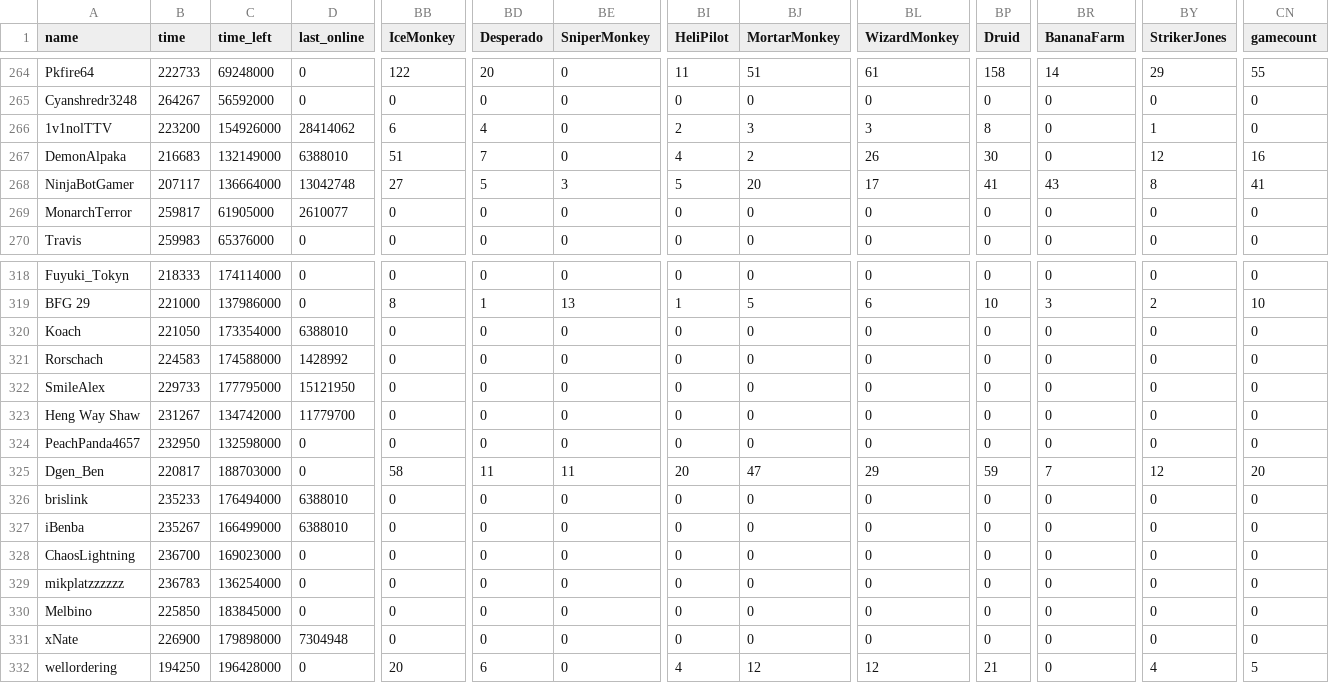
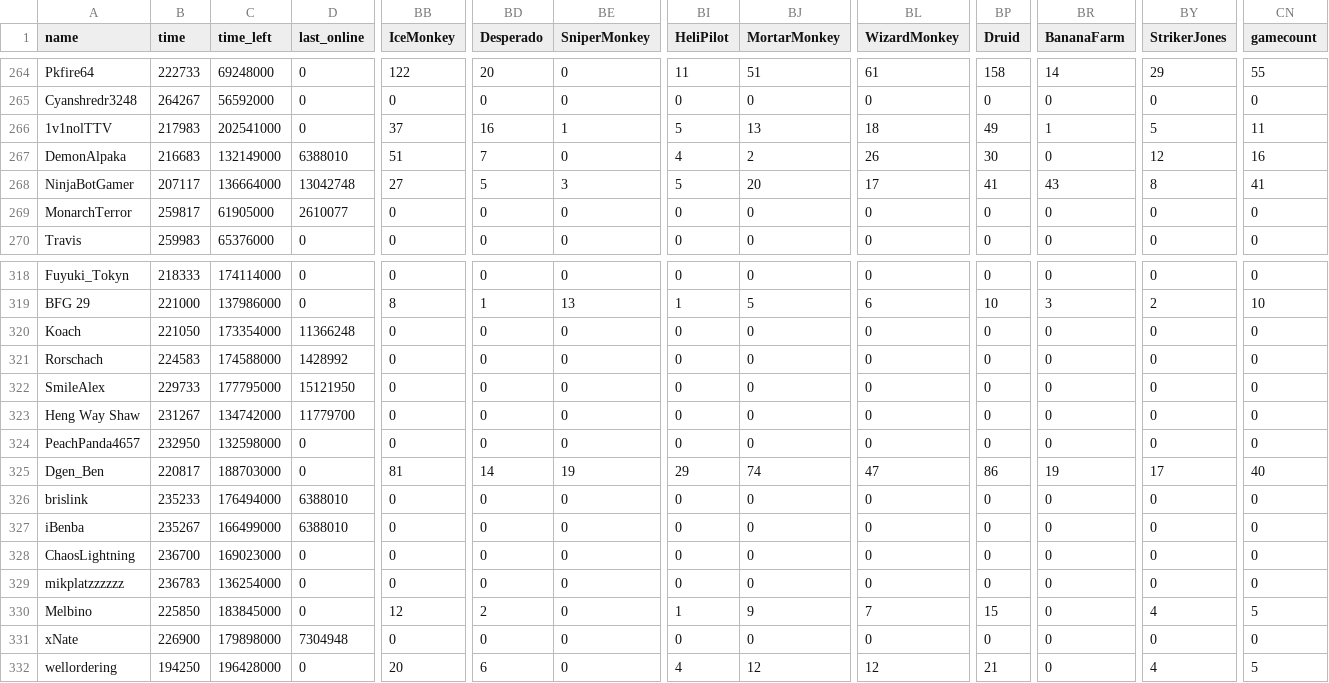
Before and after one commit to ducanup01/btd6race, a CSV file: race_leaderboard.csv, drawn as a sheet; only a part is shown, gaps mark what is left out; the diff covers the shown part only; the diff names each change by its address in the sheet, - before the commit and + after, or states it on an @@ line.

Commit message:
automatic updater

```diff
--- a/race_leaderboard.csv
+++ b/race_leaderboard.csv
-B266 (time): 223200
+B266 (time): 217983
-C266 (time_left): 154926000
+C266 (time_left): 202541000
-D266 (last_online): 28414062
+D266 (last_online): 0
-BB266 (IceMonkey): 6
+BB266 (IceMonkey): 37
-BD266 (Desperado): 4
+BD266 (Desperado): 16
-BE266 (SniperMonkey): 0
+BE266 (SniperMonkey): 1
-BI266 (HeliPilot): 2
+BI266 (HeliPilot): 5
-BJ266 (MortarMonkey): 3
+BJ266 (MortarMonkey): 13
-BL266 (WizardMonkey): 3
+BL266 (WizardMonkey): 18
-BP266 (Druid): 8
+BP266 (Druid): 49
-BR266 (BananaFarm): 0
+BR266 (BananaFarm): 1
-BY266 (StrikerJones): 1
+BY266 (StrikerJones): 5
-CN266 (gamecount): 0
+CN266 (gamecount): 11
-D320 (last_online): 6388010
+D320 (last_online): 11366248
-BB325 (IceMonkey): 58
+BB325 (IceMonkey): 81
-BD325 (Desperado): 11
+BD325 (Desperado): 14
-BE325 (SniperMonkey): 11
+BE325 (SniperMonkey): 19
-BI325 (HeliPilot): 20
+BI325 (HeliPilot): 29
-BJ325 (MortarMonkey): 47
+BJ325 (MortarMonkey): 74
-BL325 (WizardMonkey): 29
+BL325 (WizardMonkey): 47
-BP325 (Druid): 59
+BP325 (Druid): 86
-BR325 (BananaFarm): 7
+BR325 (BananaFarm): 19
-BY325 (StrikerJones): 12
+BY325 (StrikerJones): 17
-CN325 (gamecount): 20
+CN325 (gamecount): 40
-BB330 (IceMonkey): 0
+BB330 (IceMonkey): 12
-BD330 (Desperado): 0
+BD330 (Desperado): 2
-BI330 (HeliPilot): 0
+BI330 (HeliPilot): 1
-BJ330 (MortarMonkey): 0
+BJ330 (MortarMonkey): 9
-BL330 (WizardMonkey): 0
+BL330 (WizardMonkey): 7
-BP330 (Druid): 0
+BP330 (Druid): 15
-BY330 (StrikerJones): 0
+BY330 (StrikerJones): 4
-CN330 (gamecount): 0
+CN330 (gamecount): 5
```
Also changed, not shown: 70 edited cells elsewhere in this file.
